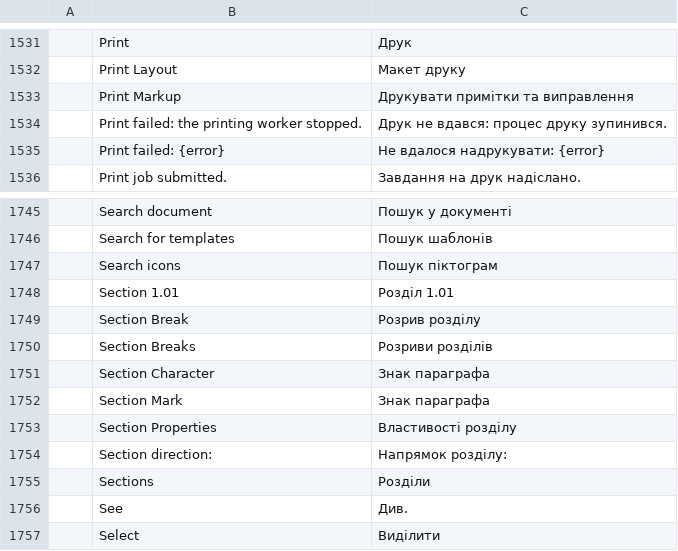
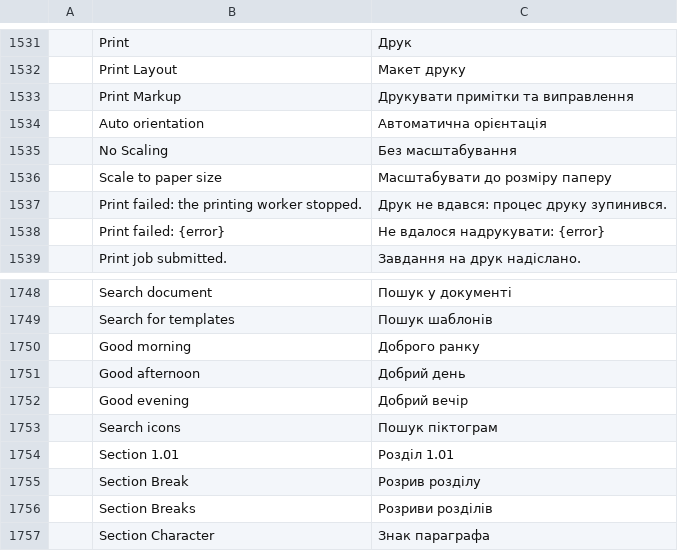
Before and after one commit to mooremok/wbs, a TSV file: crates/ui-egui/src/i18n/uk.tsv, drawn as a sheet; only a part is shown, gaps mark what is left out; the shorter side is filled out with more unchanged rows; the diff names each change by its address in the sheet, - before the commit and + after, or states it on an @@ line.

```diff
--- a/crates/ui-egui/src/i18n/uk.tsv
+++ b/crates/ui-egui/src/i18n/uk.tsv
+row 1534:  | Auto orientation | Автоматична орієнтація
+row 1535:  | No Scaling | Без масштабування
+row 1536:  | Scale to paper size | Масштабувати до розміру паперу
+row 1750:  | Good morning | Доброго ранку
+row 1751:  | Good afternoon | Добрий день
+row 1752:  | Good evening | Добрий вечір
```
Also changed, not shown: crates/ui-egui/src/i18n/de.tsv, crates/ui-egui/src/i18n/et.tsv, 35 other files.
